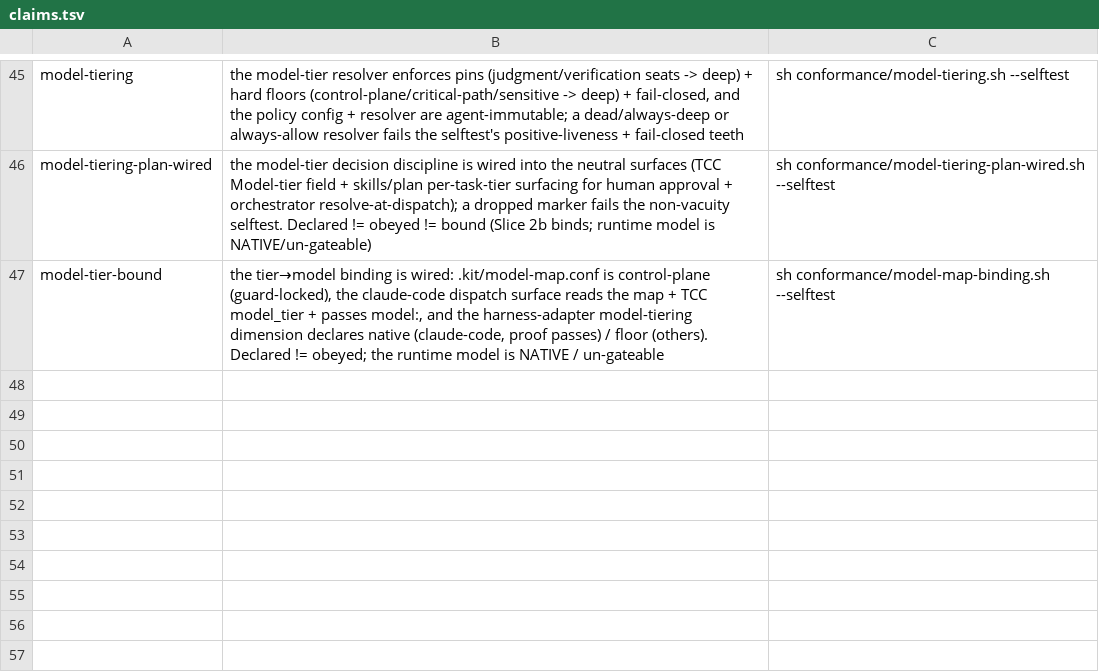
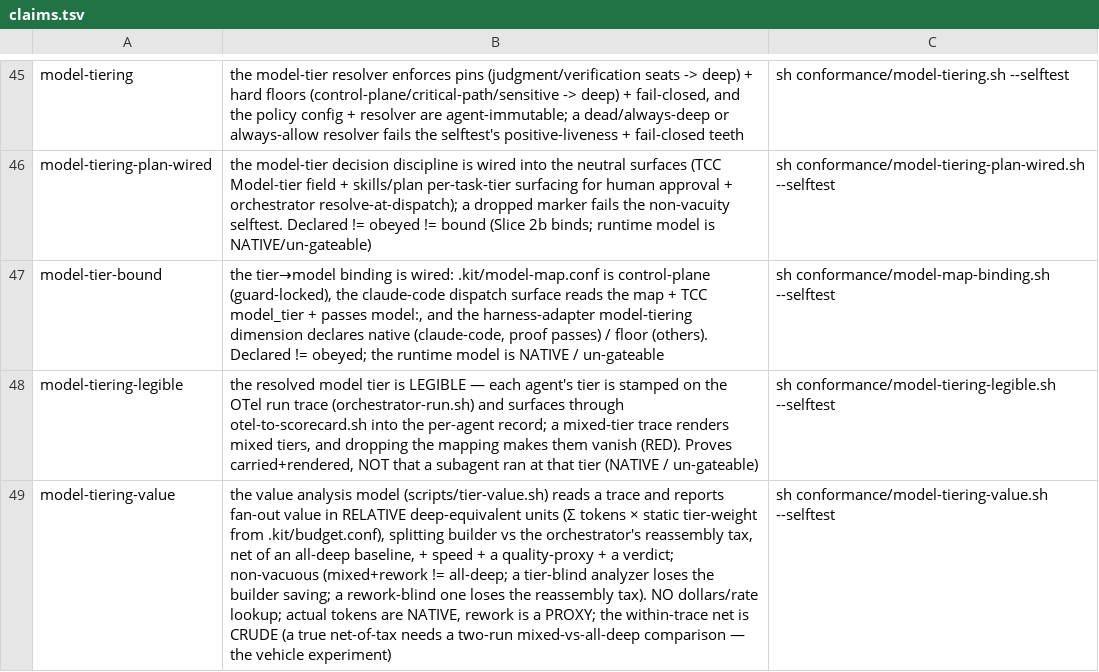
Before and after one commit to SeaBrad72/sparkwright, a TSV file: conformance/claims.tsv, drawn as a sheet; only a part is shown, gaps mark what is left out; the diff names each change by its address in the sheet, - before the commit and + after, or states it on an @@ line.

Commit message:
Release v3.149.0
Generated from the Sparkwright kit at v3.149.0 by scripts/publish-public.sh.
This repository is a generated snapshot of the shippable product — do not edit by hand.

```diff
--- a/conformance/claims.tsv
+++ b/conformance/claims.tsv
+row 48: model-tiering-legible | the resolved model tier is LEGIBLE — each agent's tier is stamped on the OTel run trace (orchestrator-run.sh) and surfaces through otel-to-scorecard.sh into the per-agent record; a mixed-tier trace renders mixed tiers, and dropping the mapping makes them vanish (RED). Proves carried+rendered, NOT that a subagent ran at that tier (NATIVE / un-gateable) | sh conformance/model-tiering-legible.sh --selftest
+row 49: model-tiering-value | the value analysis model (scripts/tier-value.sh) reads a trace and reports fan-out value in RELATIVE deep-equivalent units (Σ tokens × static tier-weight from .kit/budget.conf), splitting builder vs the orchestrator's reassembly tax, net of an all-deep baseline, + speed + a quality-proxy + a verdict; non-vacuous (mixed+rework != all-deep; a tier-blind analyzer loses the builder saving; a rework-blind one loses the reassembly tax). NO dollars/rate lookup; actual tokens are NATIVE, rework is a PROXY; the within-trace net is CRUDE (a true net-of-tax needs a two-run mixed-vs-all-deep comparison — the vehicle experiment) | sh conformance/model-tiering-value.sh --selftest
```
Also changed, not shown: 13 other files.
